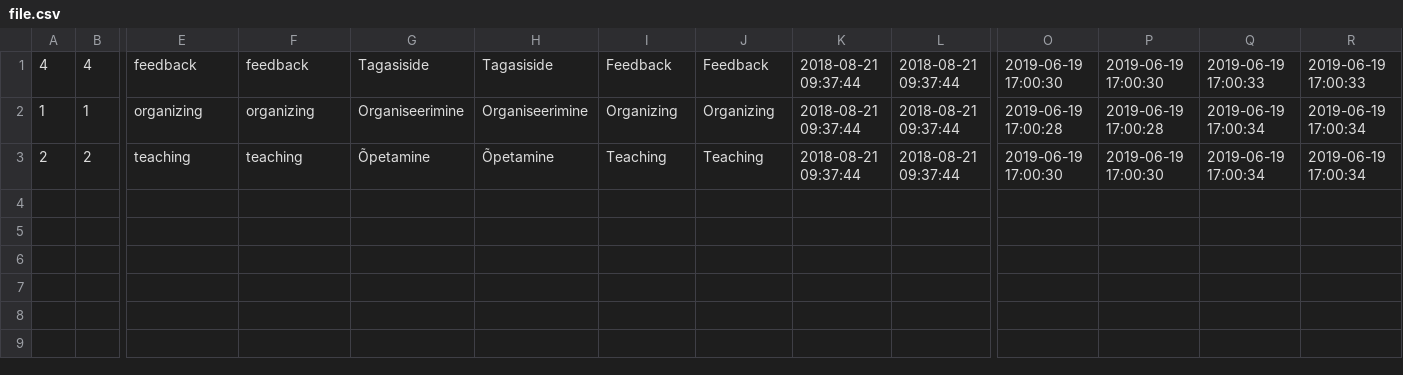
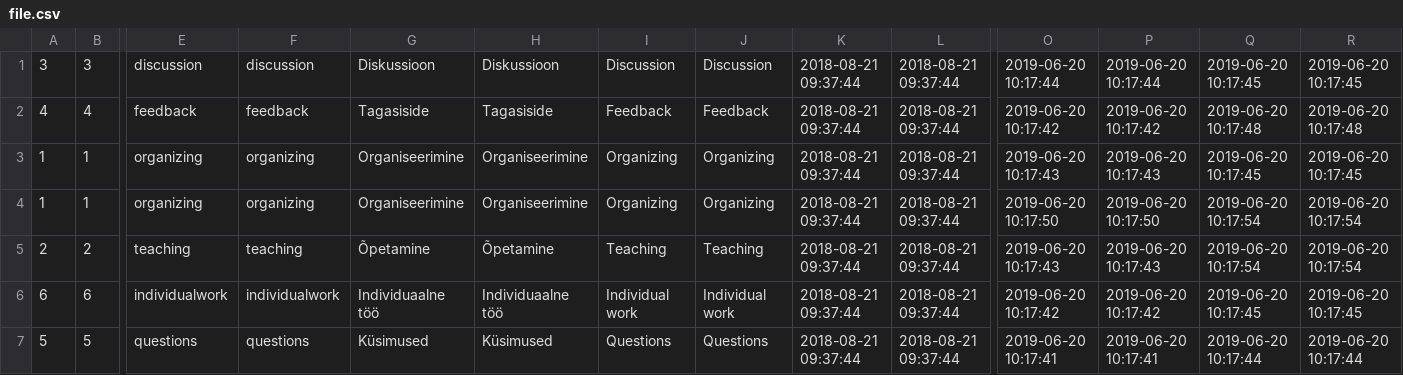
Before and after one commit to Xpym482/edulog, a CSV file: pages/logs/single/file.csv, drawn as a sheet; only a part is shown, gaps mark what is left out; addresses are those after the commit; rows hold the shown columns only; the diff names each change by its address in the sheet, - before the commit and + after, or states it on an @@ line.

```diff
--- a/pages/logs/single/file.csv
+++ b/pages/logs/single/file.csv
+row 1: 3 | 3 | discussion | discussion | Diskussioon | Diskussioon | Discussion | Discussion | 2018-08-21 09:37:44 | 2018-08-21 09:37:44 | 2019-06-20 10:17:44 | 2019-06-20 10:17:44 | 2019-06-20 10:17:45 | 2019-06-20 10:17:45
-O2: 2019-06-19 17:00:30
+O2: 2019-06-20 10:17:42
-P2: 2019-06-19 17:00:30
+P2: 2019-06-20 10:17:42
-Q2: 2019-06-19 17:00:33
+Q2: 2019-06-20 10:17:48
-R2: 2019-06-19 17:00:33
+R2: 2019-06-20 10:17:48
-O3: 2019-06-19 17:00:28
+O3: 2019-06-20 10:17:43
-P3: 2019-06-19 17:00:28
+P3: 2019-06-20 10:17:43
-Q3: 2019-06-19 17:00:34
+Q3: 2019-06-20 10:17:45
-R3: 2019-06-19 17:00:34
+R3: 2019-06-20 10:17:45
+row 4: 1 | 1 | organizing | organizing | Organiseerimine | Organiseerimine | Organizing | Organizing | 2018-08-21 09:37:44 | 2018-08-21 09:37:44 | 2019-06-20 10:17:50 | 2019-06-20 10:17:50 | 2019-06-20 10:17:54 | 2019-06-20 10:17:54
-O5: 2019-06-19 17:00:30
+O5: 2019-06-20 10:17:43
-P5: 2019-06-19 17:00:30
+P5: 2019-06-20 10:17:43
-Q5: 2019-06-19 17:00:34
+Q5: 2019-06-20 10:17:54
-R5: 2019-06-19 17:00:34
+R5: 2019-06-20 10:17:54
+row 6: 6 | 6 | individualwork | individualwork | Individuaalne töö | Individuaalne töö | Individual work | Individual work | 2018-08-21 09:37:44 | 2018-08-21 09:37:44 | 2019-06-20 10:17:42 | 2019-06-20 10:17:42 | 2019-06-20 10:17:45 | 2019-06-20 10:17:45
+row 7: 5 | 5 | questions | questions | Küsimused | Küsimused | Questions | Questions | 2018-08-21 09:37:44 | 2018-08-21 09:37:44 | 2019-06-20 10:17:41 | 2019-06-20 10:17:41 | 2019-06-20 10:17:44 | 2019-06-20 10:17:44
```
Also changed, not shown: pages/logs/file.csv, 2 other files.
